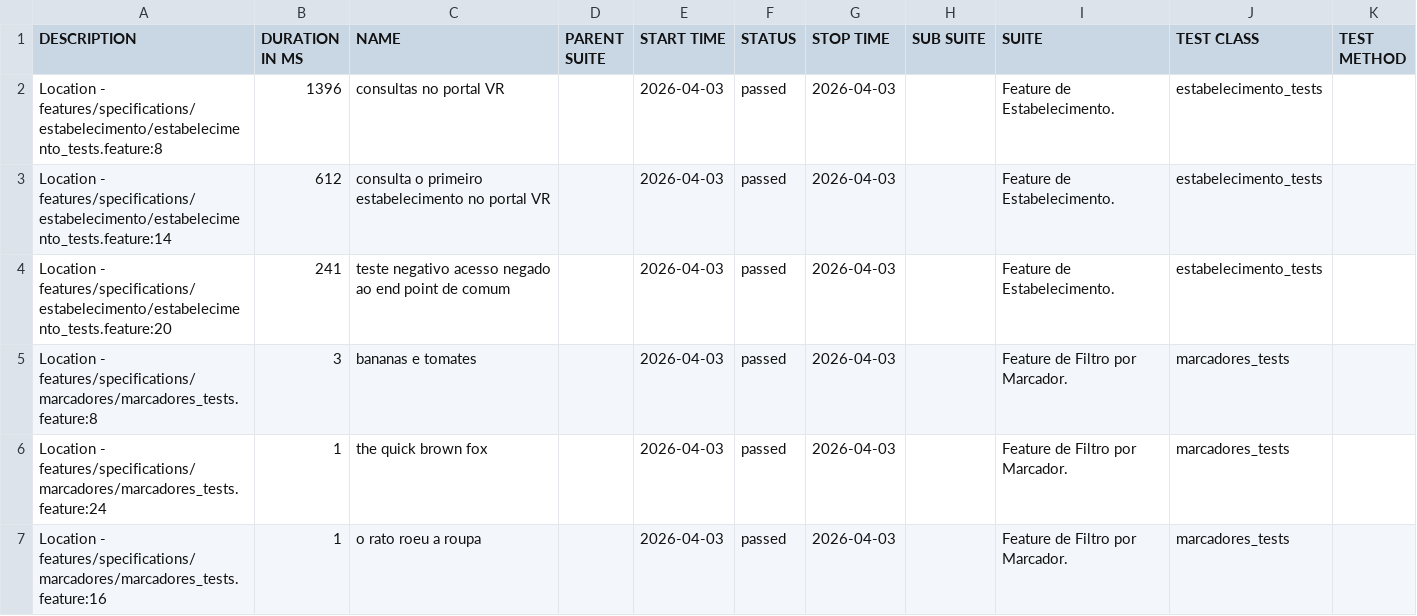
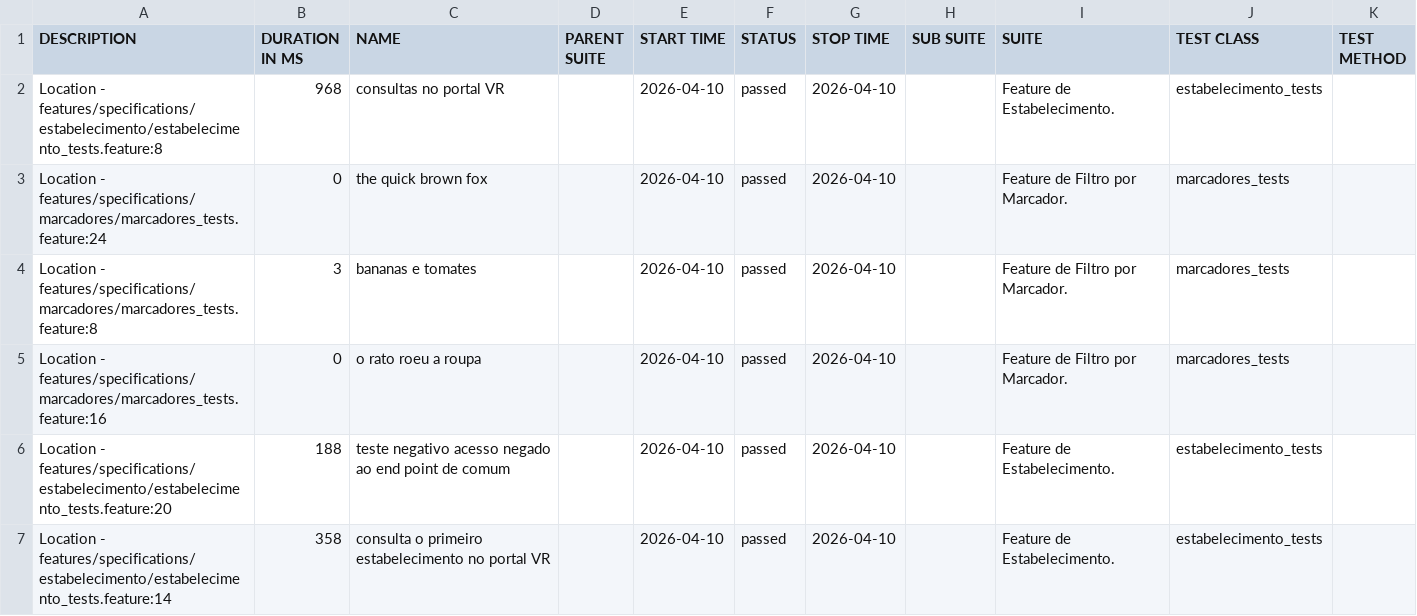
Before and after one commit to reinaldorossetti/cucumber_ruby_httparty, a CSV file: allure-report/data/suites.csv, drawn as a sheet.

```diff
--- a/allure-report/data/suites.csv
+++ b/allure-report/data/suites.csv
@@ -1,7 +1,7 @@
 "DESCRIPTION","DURATION IN MS","NAME","PARENT SUITE","START TIME","STATUS","STOP TIME","SUB SUITE","SUITE","TEST CLASS","TEST METHOD"
-"Location - features/specifications/estabelecimento/estabelecimento_tests.feature:8","1396","consultas no portal VR","","2026-04-03","passed","2026-04-03","","Feature de Estabelecimento.","estabelecimento_tests",""
-"Location - features/specifications/estabelecimento/estabelecimento_tests.feature:14","612","consulta o primeiro estabelecimento no portal VR","","2026-04-03","passed","2026-04-03","","Feature de Estabelecimento.","estabelecimento_tests",""
-"Location - features/specifications/estabelecimento/estabelecimento_tests.feature:20","241","teste negativo acesso negado ao end point de comum","","2026-04-03","passed","2026-04-03","","Feature de Estabelecimento.","estabelecimento_tests",""
-"Location - features/specifications/marcadores/marcadores_tests.feature:8","3","bananas e tomates","","2026-04-03","passed","2026-04-03","","Feature de Filtro por Marcador.","marcadores_tests",""
-"Location - features/specifications/marcadores/marcadores_tests.feature:24","1","the quick brown fox","","2026-04-03","passed","2026-04-03","","Feature de Filtro por Marcador.","marcadores_tests",""
-"Location - features/specifications/marcadores/marcadores_tests.feature:16","1","o rato roeu a roupa","","2026-04-03","passed","2026-04-03","","Feature de Filtro por Marcador.","marcadores_tests",""
+"Location - features/specifications/estabelecimento/estabelecimento_tests.feature:8","968","consultas no portal VR","","2026-04-10","passed","2026-04-10","","Feature de Estabelecimento.","estabelecimento_tests",""
+"Location - features/specifications/marcadores/marcadores_tests.feature:24","0","the quick brown fox","","2026-04-10","passed","2026-04-10","","Feature de Filtro por Marcador.","marcadores_tests",""
+"Location - features/specifications/marcadores/marcadores_tests.feature:8","3","bananas e tomates","","2026-04-10","passed","2026-04-10","","Feature de Filtro por Marcador.","marcadores_tests",""
+"Location - features/specifications/marcadores/marcadores_tests.feature:16","0","o rato roeu a roupa","","2026-04-10","passed","2026-04-10","","Feature de Filtro por Marcador.","marcadores_tests",""
+"Location - features/specifications/estabelecimento/estabelecimento_tests.feature:20","188","teste negativo acesso negado ao end point de comum","","2026-04-10","passed","2026-04-10","","Feature de Estabelecimento.","estabelecimento_tests",""
+"Location - features/specifications/estabelecimento/estabelecimento_tests.feature:14","358","consulta o primeiro estabelecimento no portal VR","","2026-04-10","passed","2026-04-10","","Feature de Estabelecimento.","estabelecimento_tests",""
```
Also changed, not shown: allure-report/data/behaviors.csv, 32 other files.
